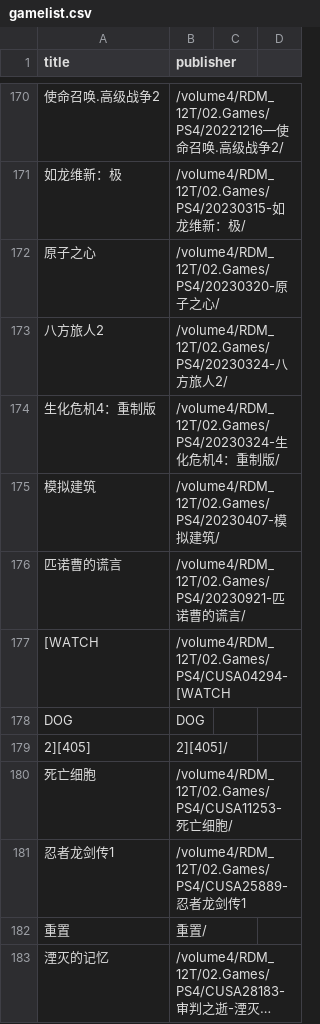
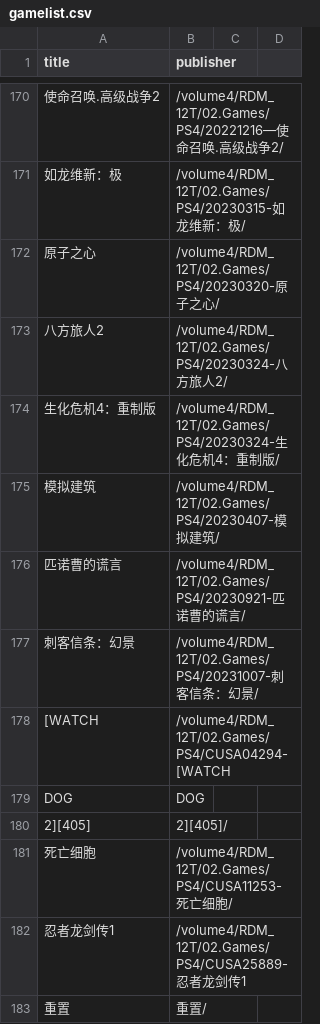
Before and after one commit to wangrui1573/calibre_data, a CSV file: books/gamelist.csv, drawn as a sheet; only a part is shown, gaps mark what is left out; the shorter side is filled out with more unchanged rows; long unchanged cells end in …; the diff names each change by its address in the sheet, - before the commit and + after, or states it on an @@ line.

```diff
--- a/books/gamelist.csv
+++ b/books/gamelist.csv
+row 177: 刺客信条：幻景 | /volume4/RDM_12T/02.Games/PS4/20231007-刺客信条：幻景/
```
Also changed, not shown: books/gameintro.csv, 1 other file.
